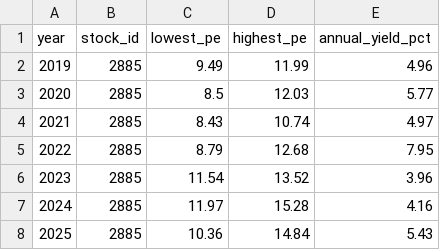
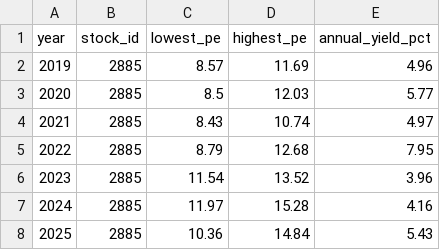
Before and after one commit to zhe-yuan23/stock, a CSV file: data/manual_data/2885/2885_historical_valuation.csv, drawn as a sheet.

Commit message:
Update data/manual_data/2885/2885_historical_valuation.csv

```diff
--- a/data/manual_data/2885/2885_historical_valuation.csv
+++ b/data/manual_data/2885/2885_historical_valuation.csv
@@ -1,3 +1,3 @@
 year,stock_id,lowest_pe,highest_pe,annual_yield_pct
-2019,2885,9.49,11.99,4.96
+2019,2885,8.57,11.69,4.96
 2020,2885,8.5,12.03,5.77
```
